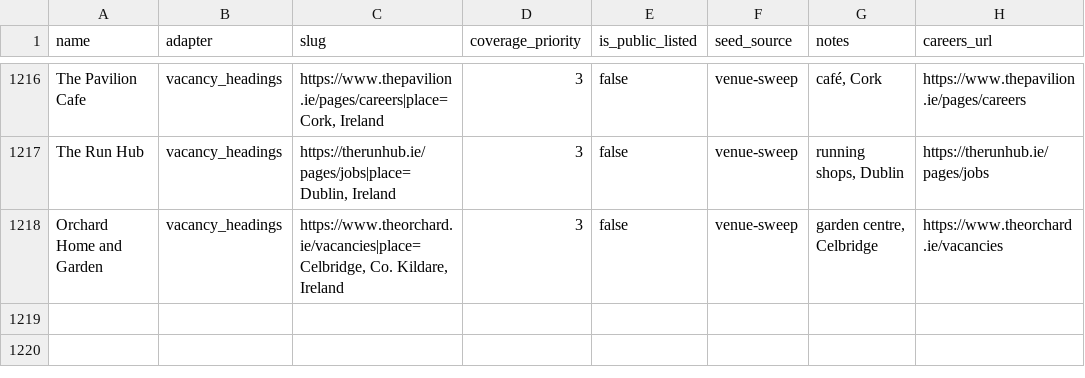
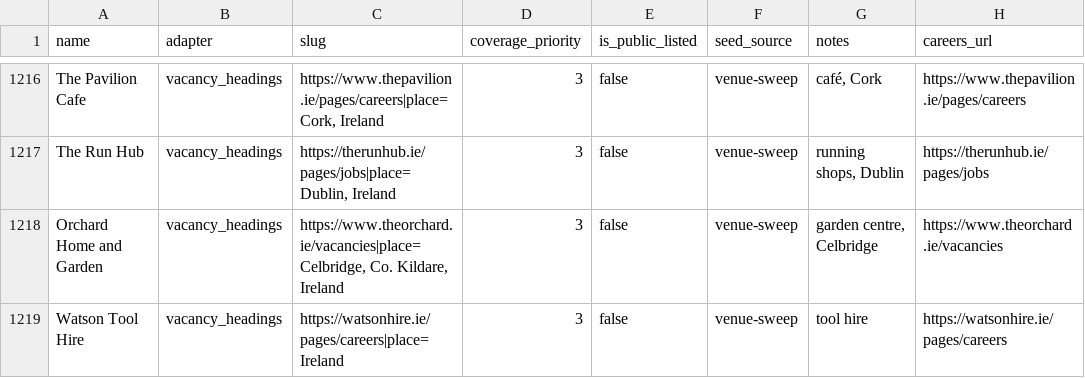
Before and after one commit to ag2502/Sorted-Place, a CSV file: data/seed_companies.csv, drawn as a sheet; only a part is shown, gaps mark what is left out; the diff names each change by its address in the sheet, - before the commit and + after, or states it on an @@ line.

Commit message:
2026-10-20 18:50 - Read Watson Tool Hire's vacancies
Watson Tool Hire's careers page (https://watsonhire.ie/pages/careers) lists its vacancies as headings: 3 roles. The headings name no place, so the slug gives the employer's own, Ireland (from its site's address).

```diff
--- a/data/seed_companies.csv
+++ b/data/seed_companies.csv
+row 1219: Watson Tool Hire | vacancy_headings | https://watsonhire.ie/pages/careers|place=Ireland | 3 | false | venue-sweep | tool hire | https://watsonhire.ie/pages/careers
```
